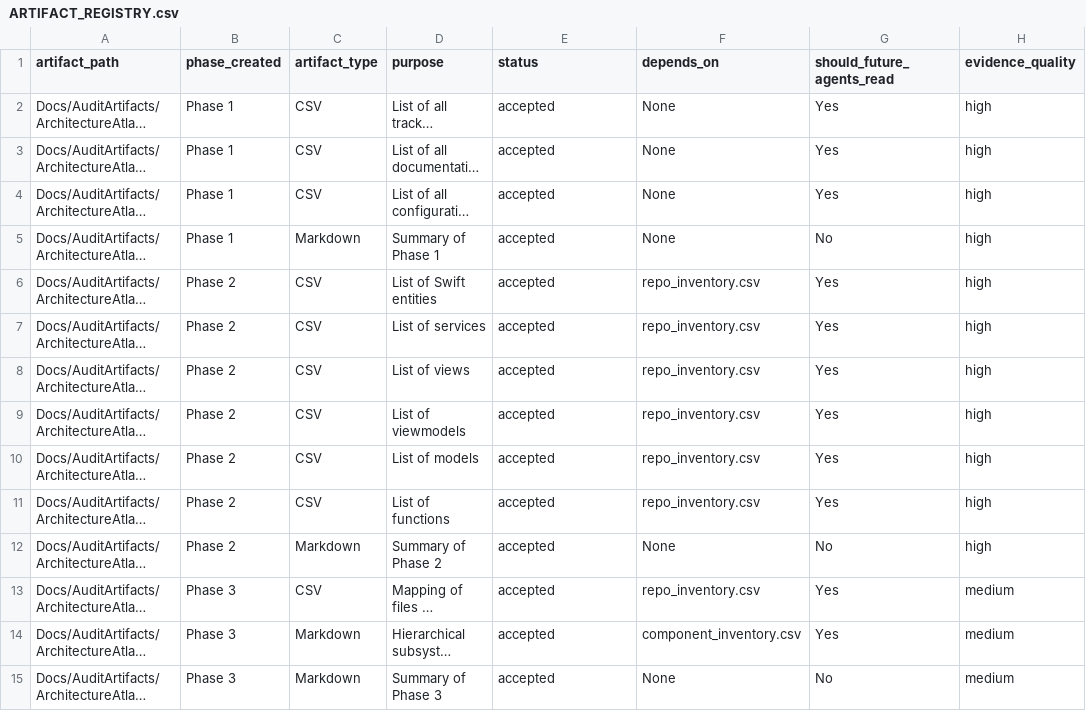
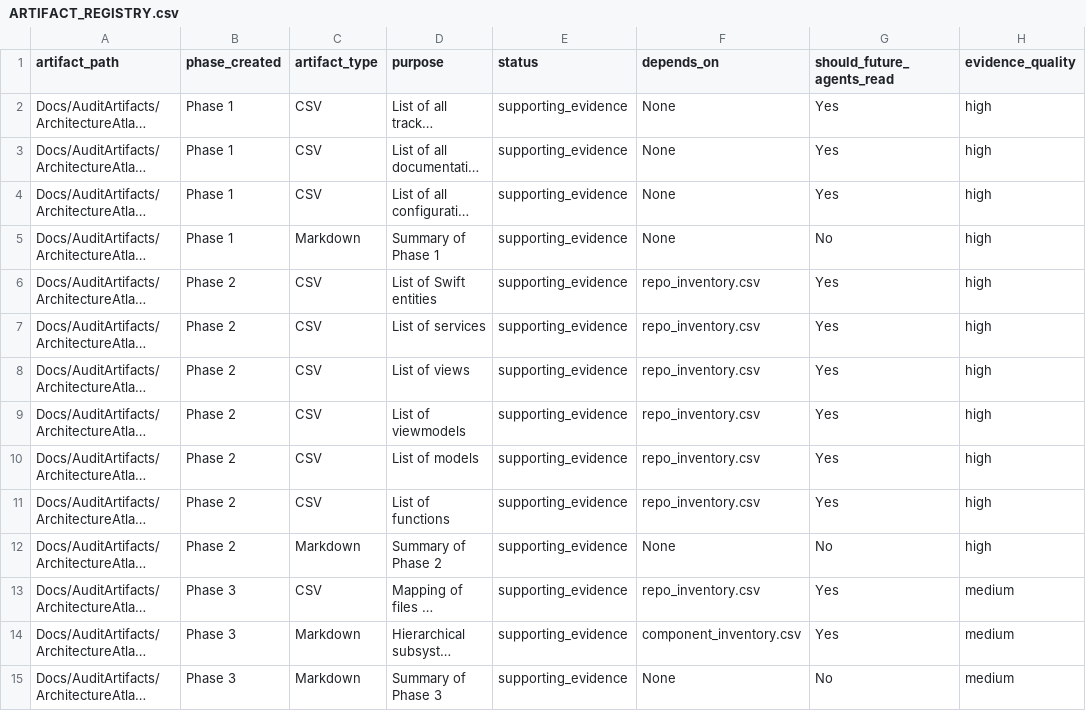
Before and after one commit to Gunnarguy/OpenIntelligence, a CSV file: Docs/AuditArtifacts/ArchitectureAtlas/ARTIFACT_REGISTRY.csv, drawn as a sheet; only a part is shown; long unchanged cells end in …; the diff covers the shown part only; the diff names each change by its address in the sheet, - before the commit and + after, or states it on an @@ line.

Commit message:
chore(governance): finalize post-repair architecture gate for Phase 1A

```diff
--- a/Docs/AuditArtifacts/ArchitectureAtlas/ARTIFACT_REGISTRY.csv
+++ b/Docs/AuditArtifacts/ArchitectureAtlas/ARTIFACT_REGISTRY.csv
-E2:E15 (status): accepted
+E2:E15 (status): supporting_evidence
```
Also changed, not shown: 51 edited cells elsewhere in this file, Docs/AuditArtifacts/ArchitectureAtlas/OPEN_QUESTIONS_AND_RISKS.csv, Docs/AuditArtifacts/ArchitectureAtlas/component_inventory.csv, 16 other files.
